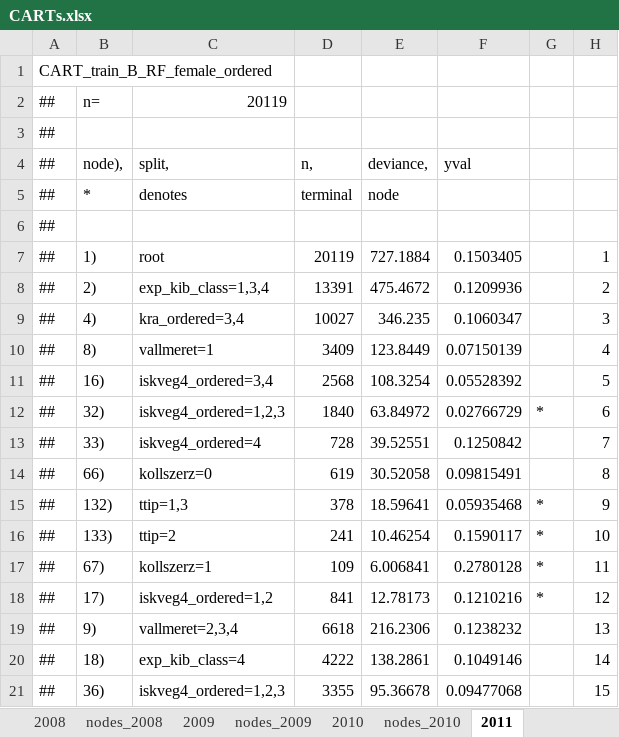
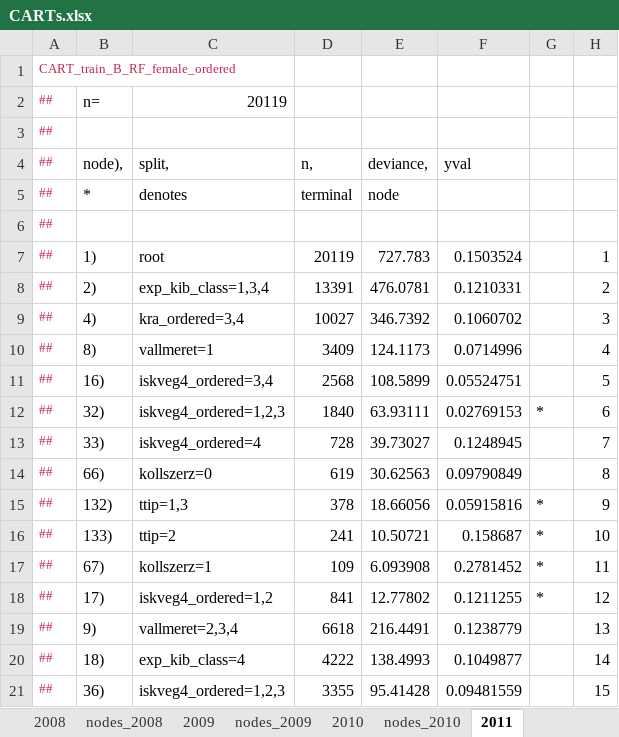
Before and after one commit to tackyolgi/BO-decomposition, an Excel workbook: results/CARTs/CARTs.xlsx, sheet 2011, drawn as a sheet; only a part is shown; values as stored, in another font and other column widths than the file's, no borders; the diff covers the shown part only; the diff names each change by its address in the sheet, - before the commit and + after, or states it on an @@ line.

```diff
--- a/results/CARTs/CARTs.xlsx (sheet 2011)
+++ b/results/CARTs/CARTs.xlsx (sheet 2011)
-A1:A21 text colour: black
+A1:A21 text colour: #C7254E, text size: smaller
-E7: 727.1884
+E7: 727.783
-F7: 0.1503405
+F7: 0.1503524
-E8: 475.4672
+E8: 476.0781
-F8: 0.1209936
+F8: 0.1210331
-E9: 346.235
+E9: 346.7392
-F9: 0.1060347
+F9: 0.1060702
-E10: 123.8449
+E10: 124.1173
-F10: 0.07150139
+F10: 0.0714996
-E11: 108.3254
+E11: 108.5899
-F11: 0.05528392
+F11: 0.05524751
-E12: 63.84972
+E12: 63.93111
-F12: 0.02766729
+F12: 0.02769153
-E13: 39.52551
+E13: 39.73027
-F13: 0.1250842
+F13: 0.1248945
-E14: 30.52058
+E14: 30.62563
-F14: 0.09815491
+F14: 0.09790849
-E15: 18.59641
+E15: 18.66056
-F15: 0.05935468
+F15: 0.05915816
-E16: 10.46254
+E16: 10.50721
-F16: 0.1590117
+F16: 0.158687
-E17: 6.006841
+E17: 6.093908
-F17: 0.2780128
+F17: 0.2781452
-E18: 12.78173
+E18: 12.77802
-F18: 0.1210216
+F18: 0.1211255
-E19: 216.2306
+E19: 216.4491
-F19: 0.1238232
+F19: 0.1238779
-E20: 138.2861
+E20: 138.4993
-F20: 0.1049146
+F20: 0.1049877
-E21: 95.36678
+E21: 95.41428
-F21: 0.09477068
+F21: 0.09481559
```
Also changed, not shown: 2 added rows, 205 edited cells and cell formats elsewhere in this sheet, sheet nodes_2013, sheet 2016, sheet together, sheet 2010, sheet 2014, sheet 2013, 12 more sheets, formulas that keep their value, hidden cells, 9 other files.
